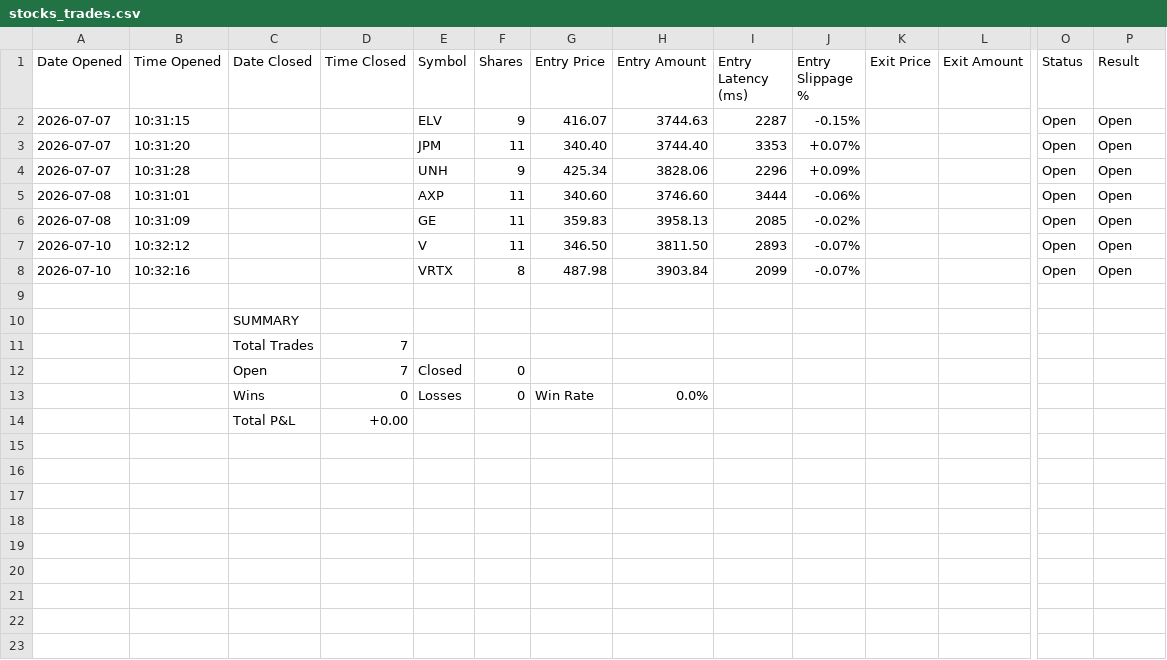
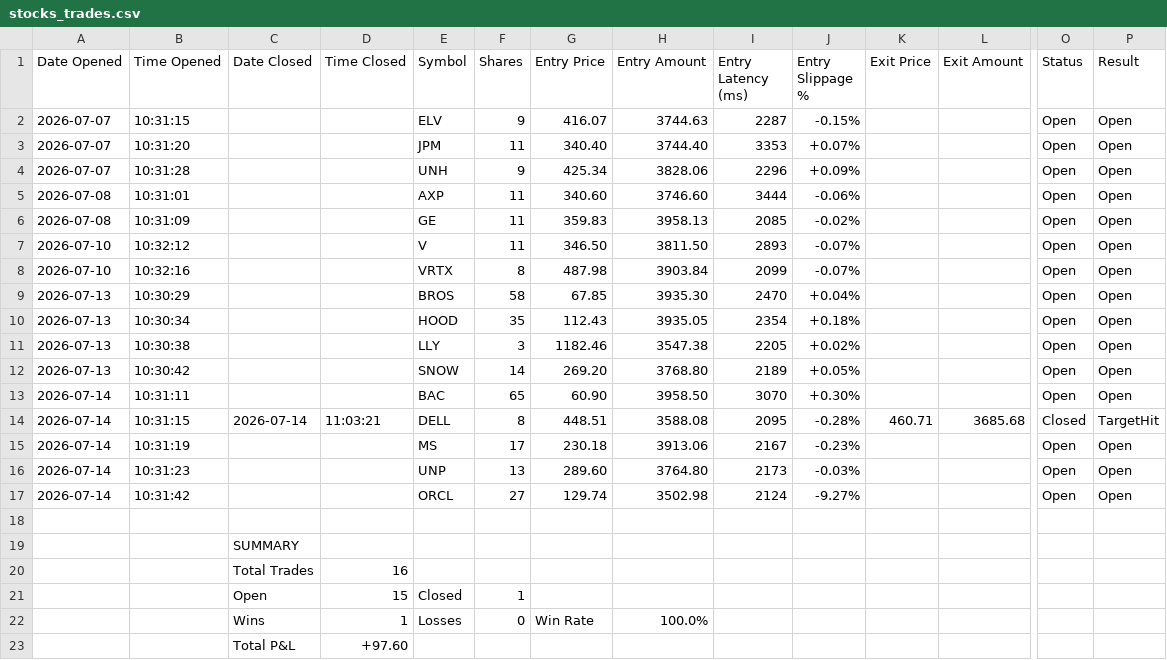
Before and after one commit to SimosProjects/Vela, a CSV file: trades/stocks_trades.csv, drawn as a sheet; only a part is shown, gaps mark what is left out; addresses are those after the commit; rows hold the shown columns only; the diff names each change by its address in the sheet, - before the commit and + after, or states it on an @@ line.

```diff
--- a/trades/stocks_trades.csv
+++ b/trades/stocks_trades.csv
+row 9: 2026-07-13 | 10:30:29 |  |  | BROS | 58 | 67.85 | 3935.30 | 2470 | +0.04% |  |  | Open | Open
+row 10: 2026-07-13 | 10:30:34 |  |  | HOOD | 35 | 112.43 | 3935.05 | 2354 | +0.18% |  |  | Open | Open
+row 11: 2026-07-13 | 10:30:38 |  |  | LLY | 3 | 1182.46 | 3547.38 | 2205 | +0.02% |  |  | Open | Open
+row 12: 2026-07-13 | 10:30:42 |  |  | SNOW | 14 | 269.20 | 3768.80 | 2189 | +0.05% |  |  | Open | Open
+row 13: 2026-07-14 | 10:31:11 |  |  | BAC | 65 | 60.90 | 3958.50 | 3070 | +0.30% |  |  | Open | Open
+row 14: 2026-07-14 | 10:31:15 | 2026-07-14 | 11:03:21 | DELL | 8 | 448.51 | 3588.08 | 2095 | -0.28% | 460.71 | 3685.68 | Closed | TargetHit
+row 15: 2026-07-14 | 10:31:19 |  |  | MS | 17 | 230.18 | 3913.06 | 2167 | -0.23% |  |  | Open | Open
+row 16: 2026-07-14 | 10:31:23 |  |  | UNP | 13 | 289.60 | 3764.80 | 2173 | -0.03% |  |  | Open | Open
+row 17: 2026-07-14 | 10:31:42 |  |  | ORCL | 27 | 129.74 | 3502.98 | 2124 | -9.27% |  |  | Open | Open
-D20 (Time Closed): 7
+D20 (Time Closed): 16
-D21 (Time Closed): 7
+D21 (Time Closed): 15
-F21 (Shares): 0
+F21 (Shares): 1
-D22 (Time Closed): 0
+D22 (Time Closed): 1
-H22 (Entry Amount): 0.0%
+H22 (Entry Amount): 100.0%
-D23 (Time Closed): +0.00
+D23 (Time Closed): +97.60
```
Also changed, not shown: trades/market_conditions.csv, trades/options_trades.csv.
